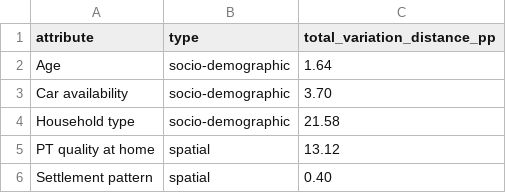
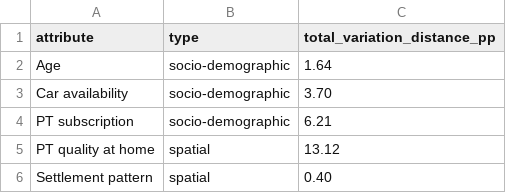
Before and after one commit to Kronjus/abmt-2026-assignment-2, a CSV file: assignment/compare_distributions/output/mismatch.csv, drawn as a sheet; removed rows and columns are numbered as before the commit, all else as after; the diff names each change by its address in the sheet, - before the commit and + after, or states it on an @@ line.

```diff
--- a/assignment/compare_distributions/output/mismatch.csv
+++ b/assignment/compare_distributions/output/mismatch.csv
-row 4: Household type | socio-demographic | 21.58
+row 4: PT subscription | socio-demographic | 6.21
```
Also changed, not shown: assignment/compare_distributions/output/comparison.csv, 2 other files.
